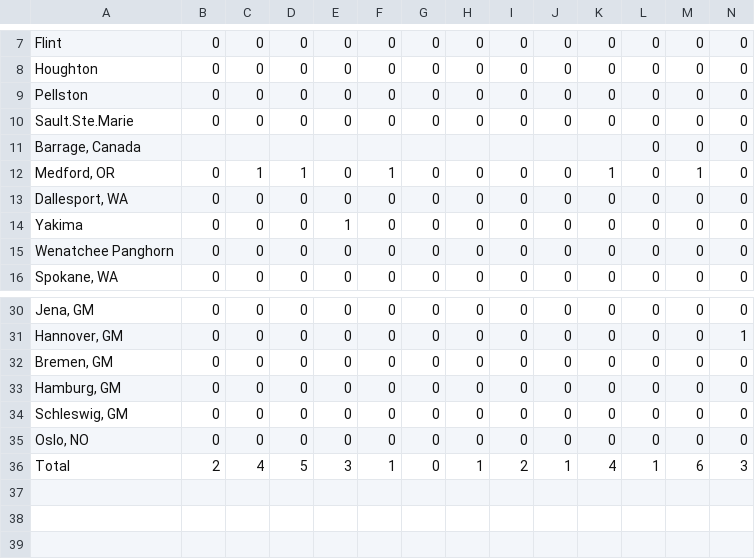
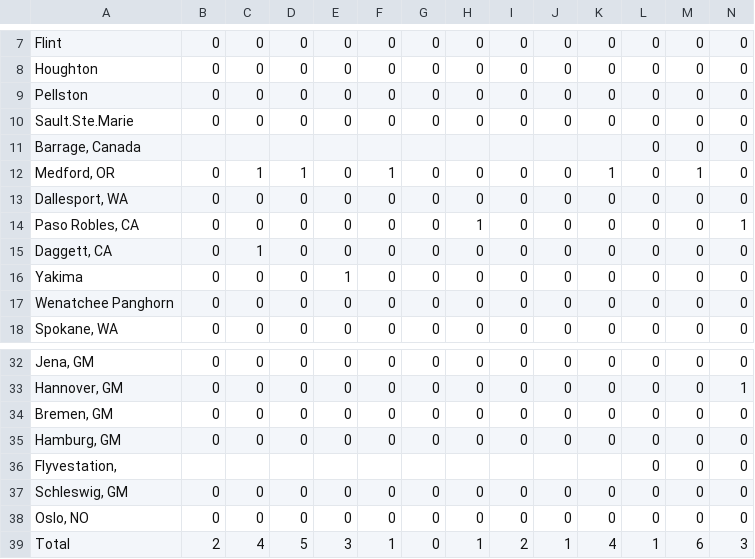
Before and after one commit to cchambe12/springfreeze, a CSV file: input/matrix.lat.csv, drawn as a sheet; only a part is shown, gaps mark what is left out; rows hold the shown columns only; the diff names each change by its address in the sheet, - before the commit and + after, or states it on an @@ line.

```diff
--- a/input/matrix.lat.csv
+++ b/input/matrix.lat.csv
+row 14: Paso Robles, CA | 0 | 0 | 0 | 0 | 0 | 0 | 1 | 0 | 0 | 0 | 0 | 0 | 1
+row 15: Daggett, CA | 0 | 1 | 0 | 0 | 0 | 0 | 0 | 0 | 0 | 0 | 0 | 0 | 0
+row 36: Flyvestation, |  |  |  |  |  |  |  |  |  |  | 0 | 0 | 0
```
Also changed, not shown: input/all.lat.csv, input/west.lat.csv, 18 other files.
